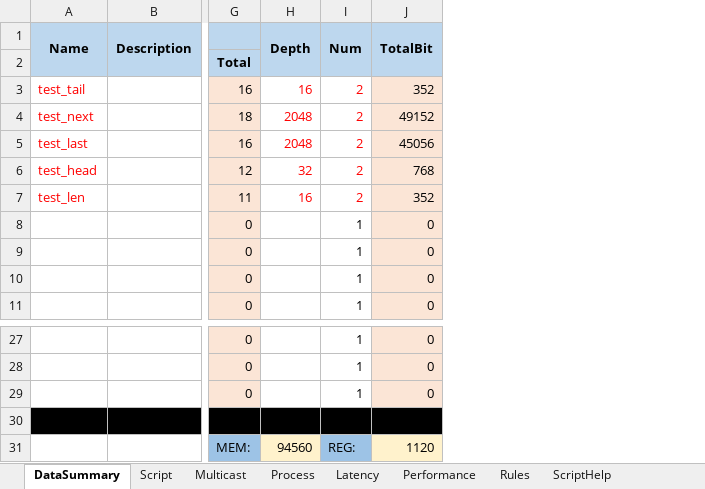
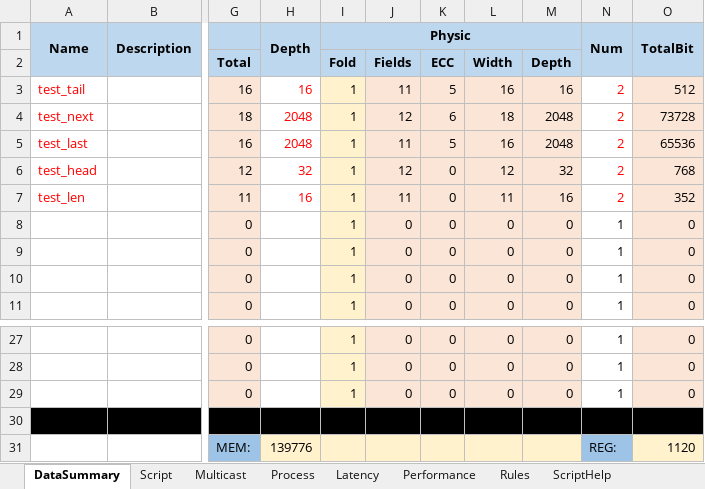
Before and after one commit to xwHan0/digitalMgr, an Excel workbook: dmgr.xlsm, sheet DataSummary, drawn as a sheet; only a part is shown, gaps mark what is left out; values as stored, in another font and other column widths than the file's, no borders; addresses are those after the commit; the diff names each change by its address in the sheet, - before the commit and + after, or states it on an @@ line.

Commit message:
怎加Performance

```diff
--- a/dmgr.xlsm (sheet DataSummary)
+++ b/dmgr.xlsm (sheet DataSummary)
+column I (Physic), rows 2-11: Fold | 1 | 1 | 1 | 1 | 1 | 1 | 1 | 1 | 1; rows 27-29: all 1
+column J, rows 2-11: Fields | 11 | 12 | 11 | 12 | 11 | 0 | 0 | 0 | 0; rows 27-29: all 0
+column K, rows 2-11: ECC | 5 | 6 | 5 | 0 | 0 | 0 | 0 | 0 | 0; rows 27-29: all 0
+column L, rows 2-11: Width | 16 | 18 | 16 | 12 | 11 | 0 | 0 | 0 | 0; rows 27-29: all 0
+column M, rows 2-11: Depth | 16 | 2048 | 2048 | 32 | 16 | 0 | 0 | 0 | 0; rows 27-29: all 0
-O3 (TotalBit): 352
+O3 (TotalBit): 512
-O4 (TotalBit): 49152
+O4 (TotalBit): 73728
-O5 (TotalBit): 45056
+O5 (TotalBit): 65536
-H31 (Depth): 94560
+H31 (Depth): 139776
```
Also changed, not shown: formulas that keep their value, charts or pictures.
